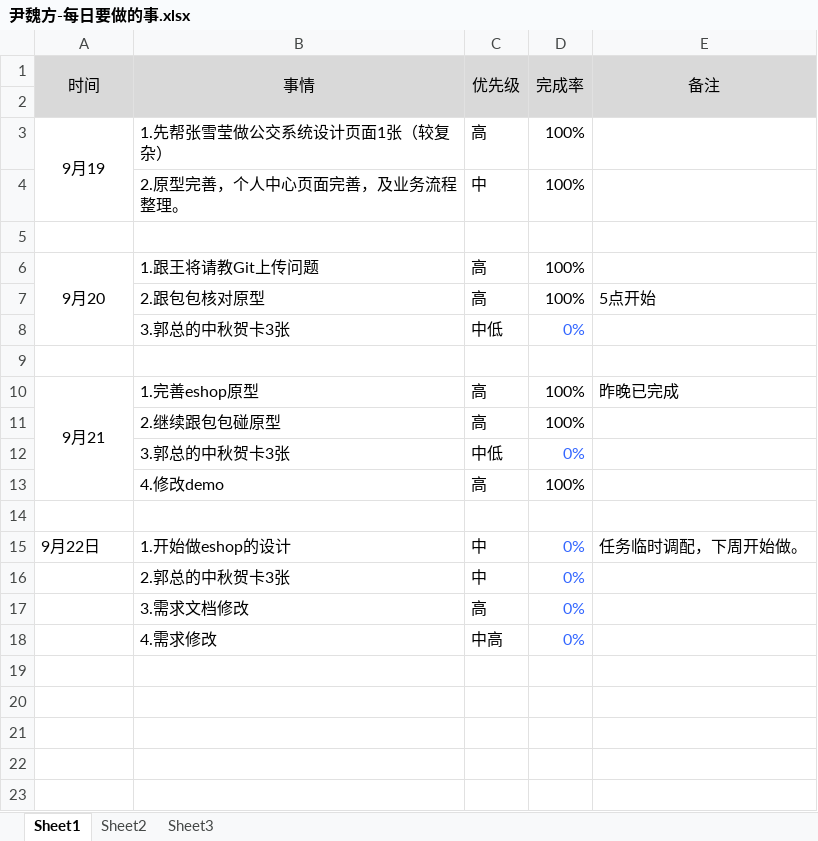
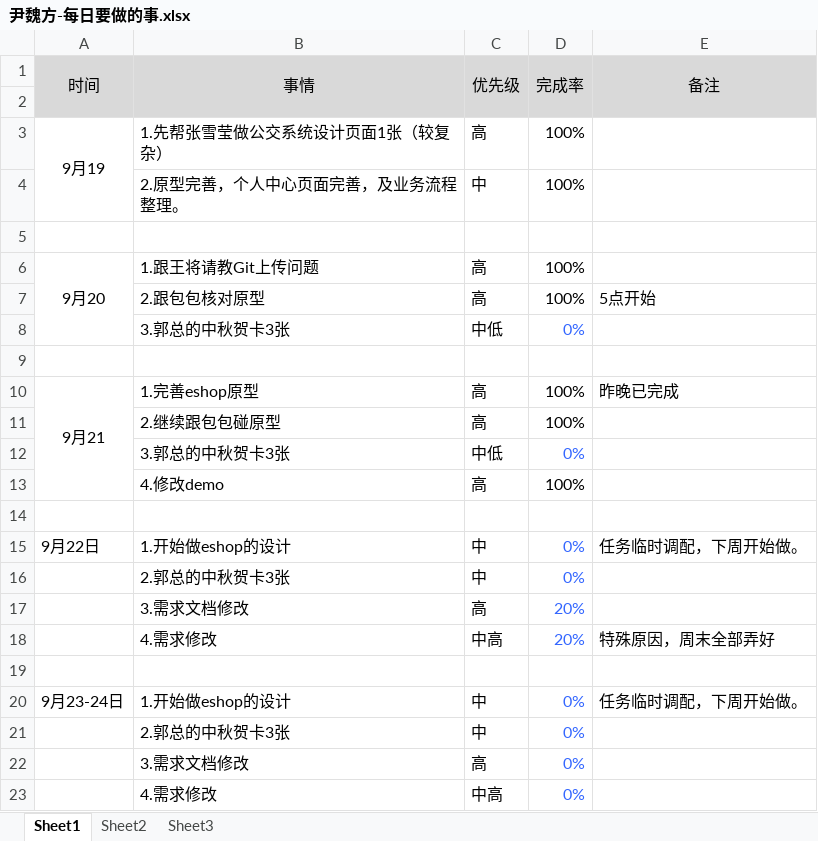
Before and after one commit to bird-start/eshop-doc, an Excel workbook: 交流管理/项目日报/尹魏方-每日要做的事.xlsx, sheet Sheet1, drawn as a sheet; values as stored, in another font and other column widths than the file's, no borders; the diff names each change by its address in the sheet, - before the commit and + after, or states it on an @@ line.

Commit message:
每日要做的事情的更新

```diff
--- a/交流管理/项目日报/尹魏方-每日要做的事.xlsx (sheet Sheet1)
+++ b/交流管理/项目日报/尹魏方-每日要做的事.xlsx (sheet Sheet1)
+row 17:  | 3.需求文档修改 | 高 | 20%
+row 18:  | 4.需求修改 | 中高 | 20% | 特殊原因，周末全部弄好
+row 19: (empty)
+row 20: 9月23-24日 | 1.开始做eshop的设计 | 中 | 0% | 任务临时调配，下周开始做。
+row 21:  | 2.郭总的中秋贺卡3张 | 中 | 0%
```
